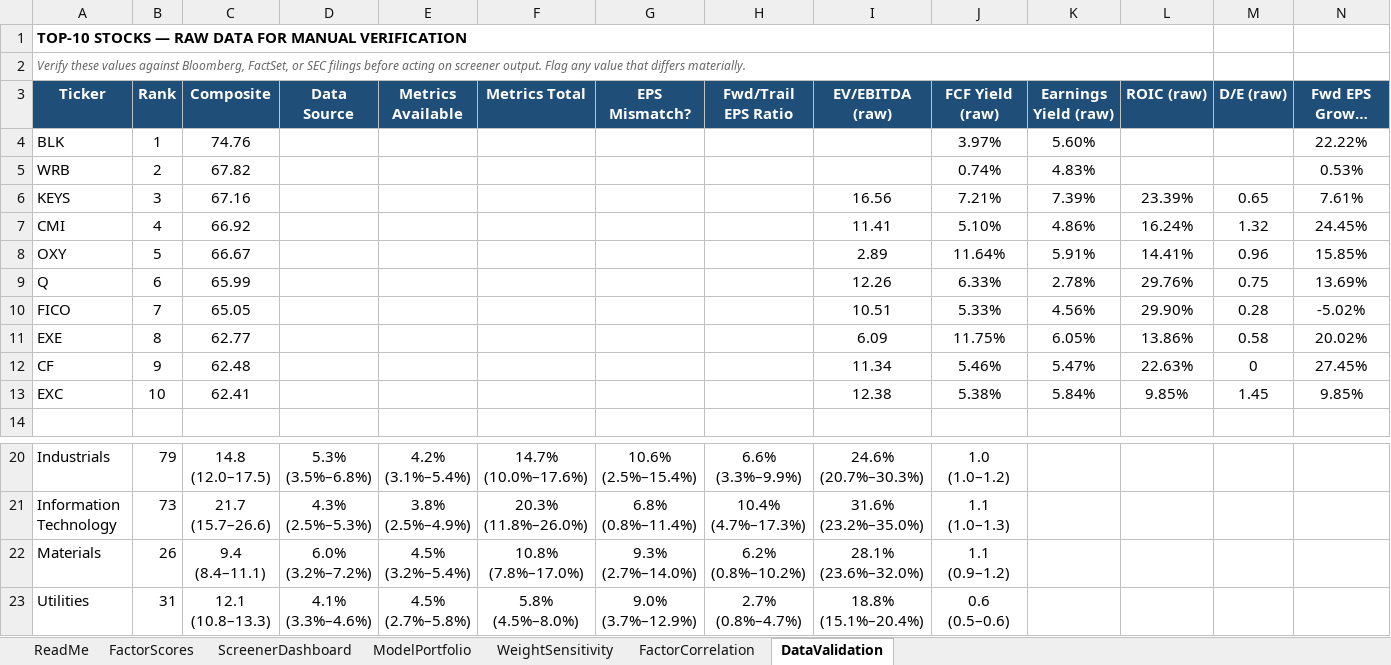
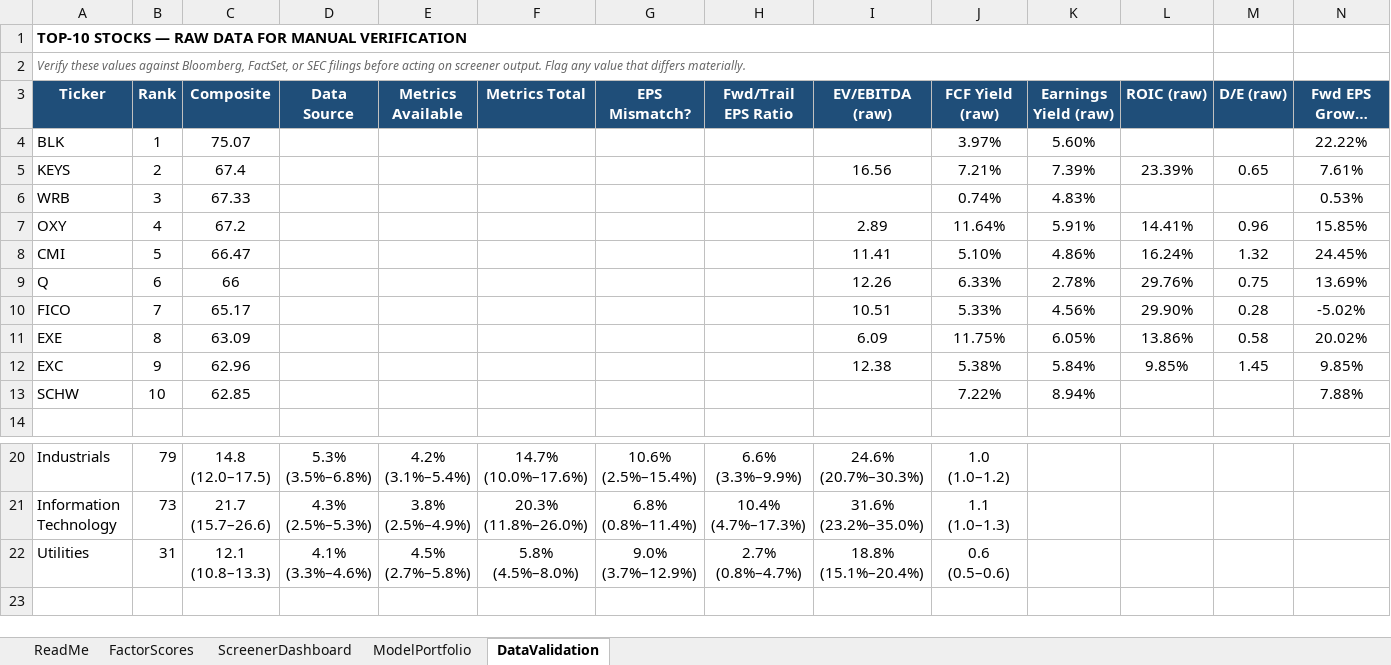
Before and after one commit to CalebSmit/screener-dashboard, an Excel workbook: factor_output.xlsx, sheet DataValidation, drawn as a sheet; only a part is shown, gaps mark what is left out; the shorter side is filled out with more unchanged rows; long unchanged cells end in …; values as stored, in another font and other column widths than the file's, no borders; removed rows and columns are numbered as before the commit, all else as after; rows hold the shown columns only; the diff names each change by its address in the sheet, - before the commit and + after, or states it on an @@ line.

Commit message:
Revert "data: screener run 2026-08-06"
This reverts commit 410eb0090f6b3d18b8d8b5d9bd62aff990745d3a.

```diff
--- a/factor_output.xlsx (sheet DataValidation)
+++ b/factor_output.xlsx (sheet DataValidation)
-sheet tab: WeightSensitivity
-sheet tab: FactorCorrelation
-C4 (Composite): 74.76
+C4 (Composite): 75.07
-row 5: WRB | 2 | 67.82 |  |  |  |  |  |  | 0.74% | 4.83% |  |  | 0.53%
-B5 (Rank): 3
+B5 (Rank): 2
-C5 (Composite): 67.16
+C5 (Composite): 67.4
-row 7: CMI | 4 | 66.92 |  |  |  |  |  | 11.41 | 5.10% | 4.86% | 16.24% | 1.32 | 24.45%
+row 6: WRB | 3 | 67.33 |  |  |  |  |  |  | 0.74% | 4.83% |  |  | 0.53%
-B7 (Rank): 5
+B7 (Rank): 4
-C7 (Composite): 66.67
+C7 (Composite): 67.2
+row 8: CMI | 5 | 66.47 |  |  |  |  |  | 11.41 | 5.10% | 4.86% | 16.24% | 1.32 | 24.45%
-C9 (Composite): 65.99
+C9 (Composite): 66
-C10 (Composite): 65.05
+C10 (Composite): 65.17
-C11 (Composite): 62.77
+C11 (Composite): 63.09
-row 12: CF | 9 | 62.48 |  |  |  |  |  | 11.34 | 5.46% | 5.47% | 22.63% | 0 | 27.45%
-B12 (Rank): 10
+B12 (Rank): 9
-C12 (Composite): 62.41
+C12 (Composite): 62.96
+row 13: SCHW | 10 | 62.85 |  |  |  |  |  |  | 7.22% | 8.94% |  |  | 7.88%
-row 22: Materials | 26 | 9.4 (8.4–11.1) | 6.0% (3.2%–7.2%) | 4.5% (3.2%–5.4%) | 10.8% (7.8%–17.0%) | 9.3% (2.7%–14.0%) | 6.2% (0.8%–10.2%) | 28.1% (23.6%–32.0%) | 1.1 (0.9–1.2)
```
Also changed, not shown: sheet FactorScores, sheet ModelPortfolio, sheet ScreenerDashboard, 8 other files.
